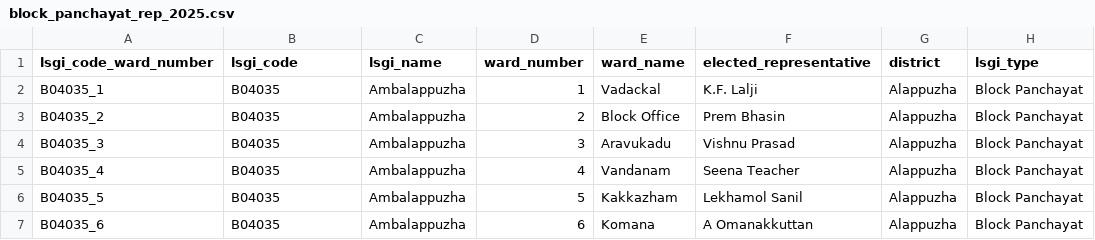
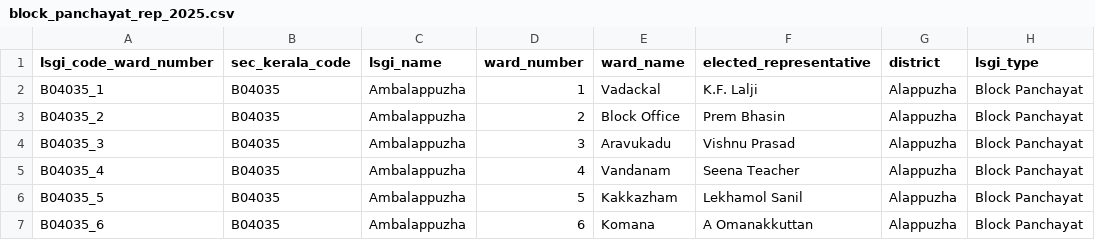
Before and after one commit to gvnair/Kerala_Representative_Map, a CSV file: data/kerala_lsgi/local_body_results/block_panchayat_rep_2025.csv, drawn as a sheet; only a part is shown; the diff names each change by its address in the sheet, - before the commit and + after, or states it on an @@ line.

Commit message:
local_body_layer_uploaded

```diff
--- a/data/kerala_lsgi/local_body_results/block_panchayat_rep_2025.csv
+++ b/data/kerala_lsgi/local_body_results/block_panchayat_rep_2025.csv
-B1: lsgi_code
+B1: sec_kerala_code
```
Also changed, not shown: data/kerala_lsgi/local_body_results/district_panchayat_rep_2025.csv, data/kerala_lsgi/local_body_results/lsgi_ward_party_numbers.csv, 9 other files.
